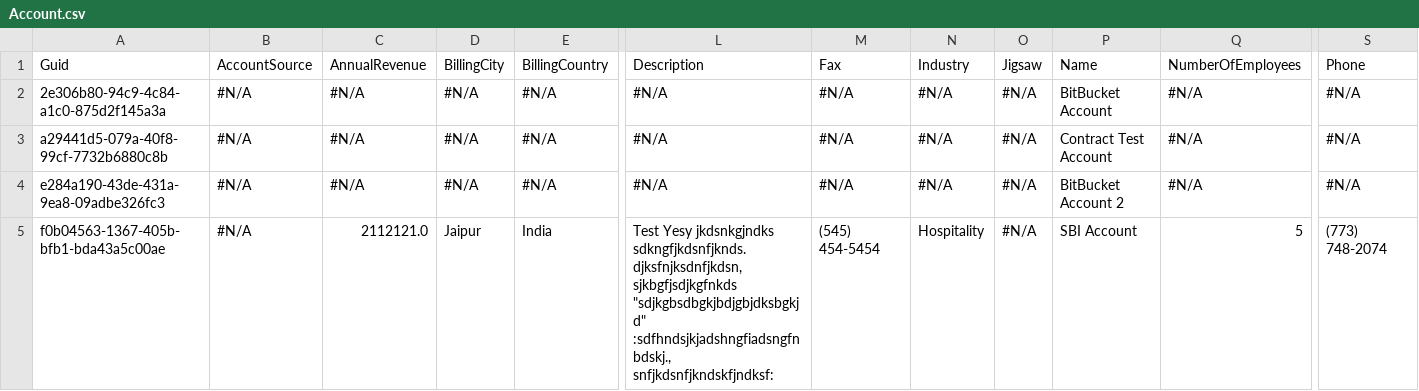
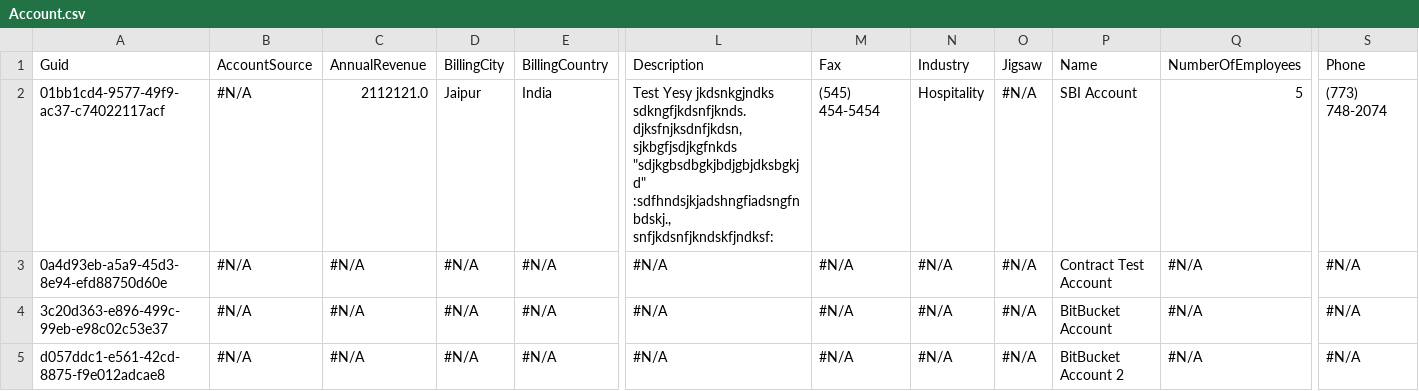
Before and after one commit to wclapier/release-test, a CSV file: Account.csv, drawn as a sheet; only a part is shown, gaps mark what is left out; removed rows and columns are numbered as before the commit, all else as after; rows hold the shown columns only; ↵ is a line break in a cell; the diff names each change by its address in the sheet, - before the commit and + after, or states it on an @@ line.

Commit message:
Saved data from the control instance into the repository master branch

```diff
--- a/Account.csv
+++ b/Account.csv
+row 2: 01bb1cd4-9577-49f9-ac37-c74022117acf | #N/A | 2112121.0 | Jaipur | India | Test Yesy jkdsnkgjndks ↵ sdkngfjkdsnfjknds.djksfnjksdnfjkdsn, sjkbgfjsdjkgfnkds "sdjkgbsdbgkjbdjgbjdksbgkjd" ↵ :sdfhndsjkjadshngfiadsngfnbdskj., ↵ snfjkdsnfjkndskfjndksf: | (545) 454-5454 | Hospitality | #N/A | SBI Account | 5 | (773) 748-2074
-A3: 2e306b80-94c9-4c84-a1c0-875d2f145a3a
+A3: 0a4d93eb-a5a9-45d3-8e94-efd88750d60e
-P3: BitBucket Account
+P3: Contract Test Account
-A4: a29441d5-079a-40f8-99cf-7732b6880c8b
+A4: 3c20d363-e896-499c-99eb-e98c02c53e37
-P4: Contract Test Account
+P4: BitBucket Account
-A5: e284a190-43de-431a-9ea8-09adbe326fc3
+A5: d057ddc1-e561-42cd-8875-f9e012adcae8
-row 5: f0b04563-1367-405b-bfb1-bda43a5c00ae | #N/A | 2112121.0 | Jaipur | India | Test Yesy jkdsnkgjndks ↵ sdkngfjkdsnfjknds.djksfnjksdnfjkdsn, sjkbgfjsdjkgfnkds "sdjkgbsdbgkjbdjgbjdksbgkjd" ↵ :sdfhndsjkjadshngfiadsngfnbdskj., ↵ snfjkdsnfjkndskfjndksf: | (545) 454-5454 | Hospitality | #N/A | SBI Account | 5 | (773) 748-2074
```
